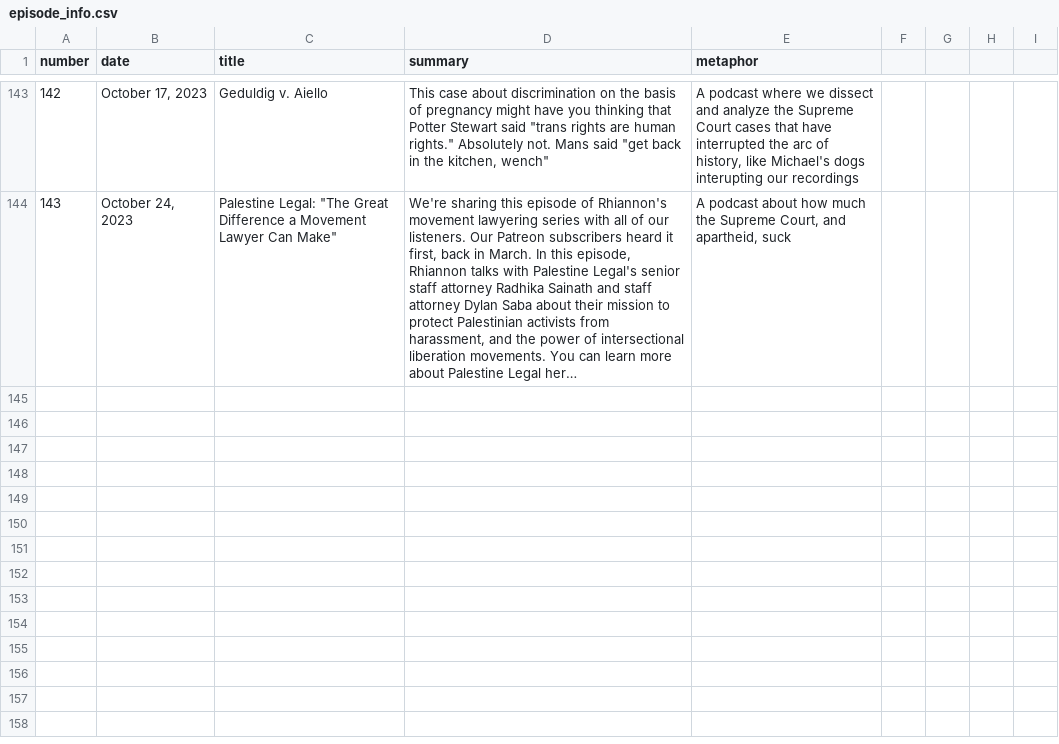
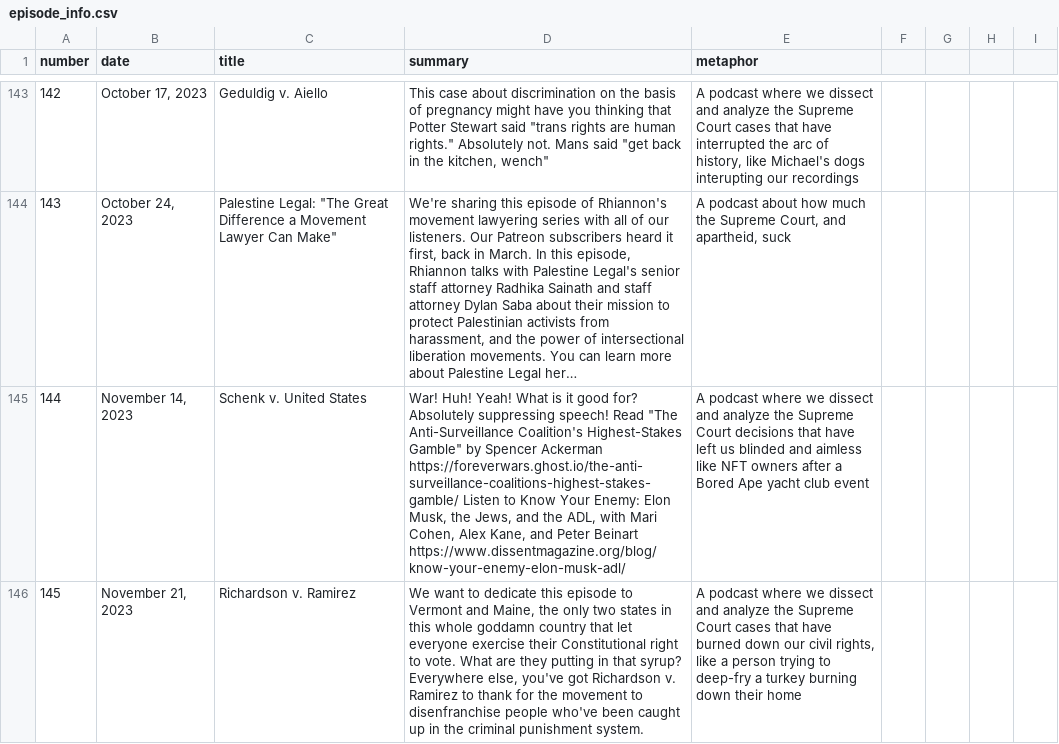
Before and after one commit to MurphyPone/fivefourpod-website, a CSV file: scripts/episode_info.csv, drawn as a sheet; only a part is shown, gaps mark what is left out; long unchanged cells end in …; the diff names each change by its address in the sheet, - before the commit and + after, or states it on an @@ line.

Commit message:
added Schenk v. United States and Richardson v. Ramirez

```diff
--- a/scripts/episode_info.csv
+++ b/scripts/episode_info.csv
+row 145: 144 | November 14, 2023 | Schenk v. United States | War! Huh! Yeah! What is it good for? Absolutely suppressing speech! Read "The Anti-Surveillance Coalition's Highest-Stakes Gamble" by Spencer Ackerman https://foreverwars.ghost.io/the-anti-surveillance-coalitions-highest-stakes-gamble/ Listen to Know Your Enemy: Elon Musk, the Jews, and the ADL, with Mari Cohen, Alex Kane, and Peter Beinart https://www.dissentmagazine.org/blog/know-your-enemy-elon-musk-adl/ | A podcast where we dissect and analyze the Supreme Court decisions that have left us blinded and aimless like NFT owners after a Bored Ape yacht club event
+row 146: 145 | November 21, 2023 | Richardson v. Ramirez | We want to dedicate this episode to Vermont and Maine, the only two states in this whole goddamn country that let everyone exercise their Constitutional right to vote. What are they putting in that syrup? Everywhere else, you've got Richardson v. Ramirez to thank for the movement to disenfranchise people who've been caught up in the criminal punishment system. | A podcast where we dissect and analyze the Supreme Court cases that have burned down our civil rights, like a person trying to deep-fry a turkey burning down their home
```
Also changed, not shown: 5 other files.
